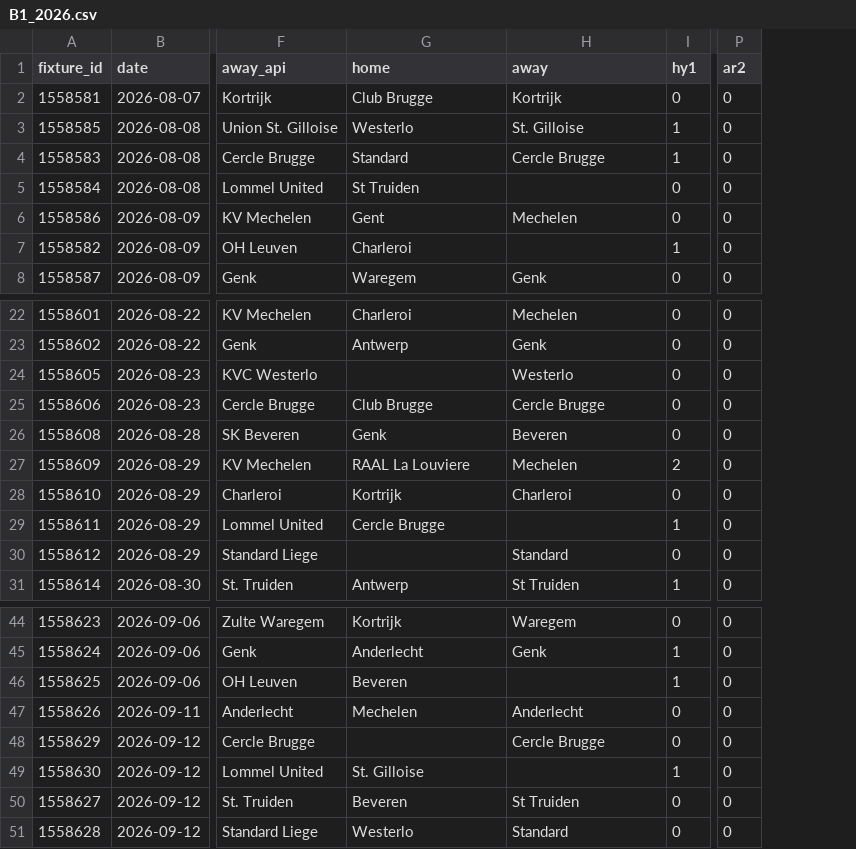
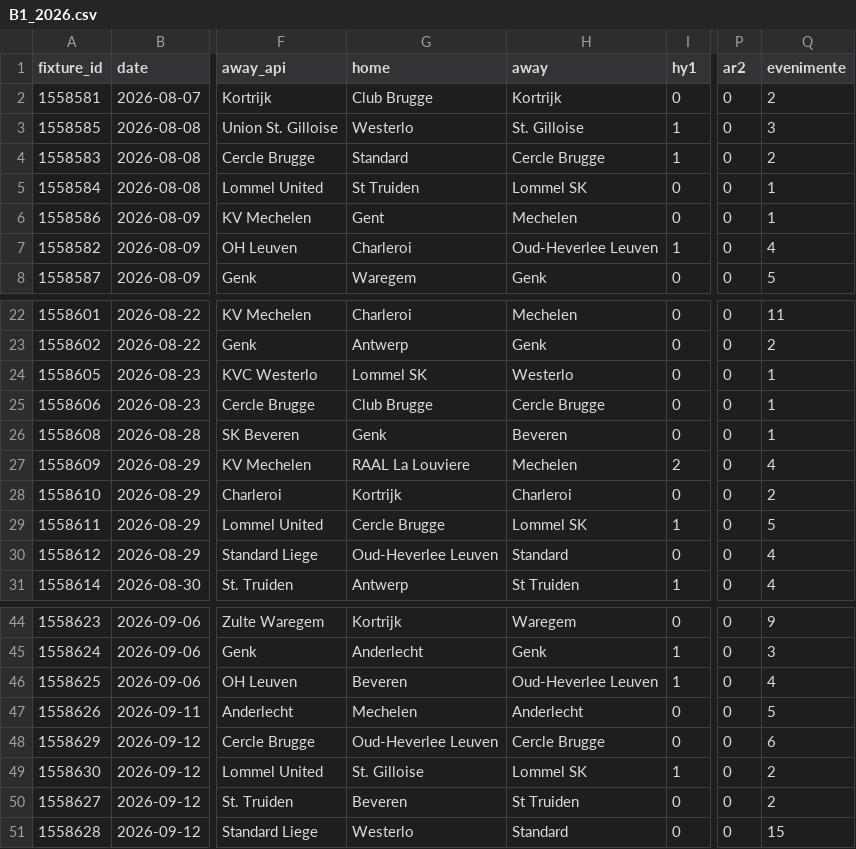
Before and after one commit to alexdedu/analiza-meciuri, a CSV file: istoric/cartonase_reprize/B1_2026.csv, drawn as a sheet; only a part is shown, gaps mark what is left out; the diff covers the shown part only; the diff names each change by its address in the sheet, - before the commit and + after, or states it on an @@ line.

```diff
--- a/istoric/cartonase_reprize/B1_2026.csv
+++ b/istoric/cartonase_reprize/B1_2026.csv
+column Q (evenimente), rows 2-8: 2 | 3 | 2 | 1 | 1 | 4 | 5; rows 22-31: 11 | 2 | 1 | 1 | 1 | 4 | 2 | 5 | 4 | 4; rows 44-51: 9 | 3 | 4 | 5 | 6 | 2 | 2 | 15
-H5 (away): (empty)
+H5 (away): Lommel SK
-H7 (away): (empty)
+H7 (away): Oud-Heverlee Leuven
-G24 (home): (empty)
+G24 (home): Lommel SK
-H29 (away): (empty)
+H29 (away): Lommel SK
-G30 (home): (empty)
+G30 (home): Oud-Heverlee Leuven
-H46 (away): (empty)
+H46 (away): Oud-Heverlee Leuven
-G48 (home): (empty)
+G48 (home): Oud-Heverlee Leuven
-H49 (away): (empty)
+H49 (away): Lommel SK
```
Also changed, not shown: 6 edited cells elsewhere in this file, istoric/cartonase_reprize/E1_2026.csv, istoric/cartonase_reprize/N1_2026.csv, 19 other files.
